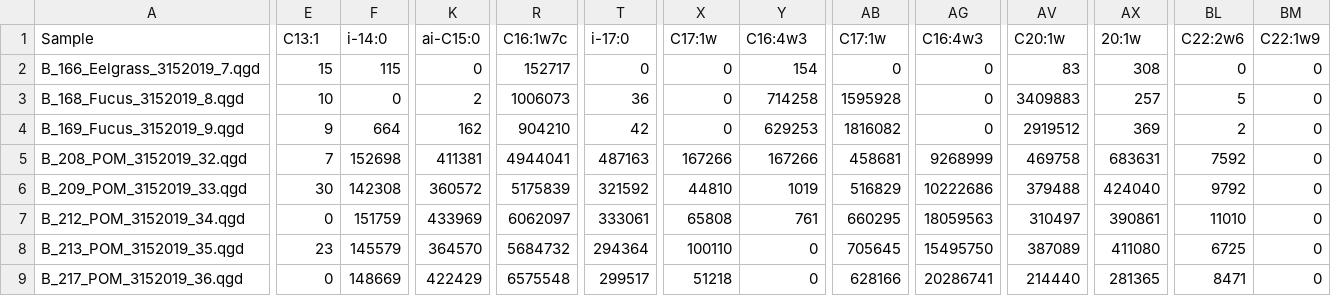
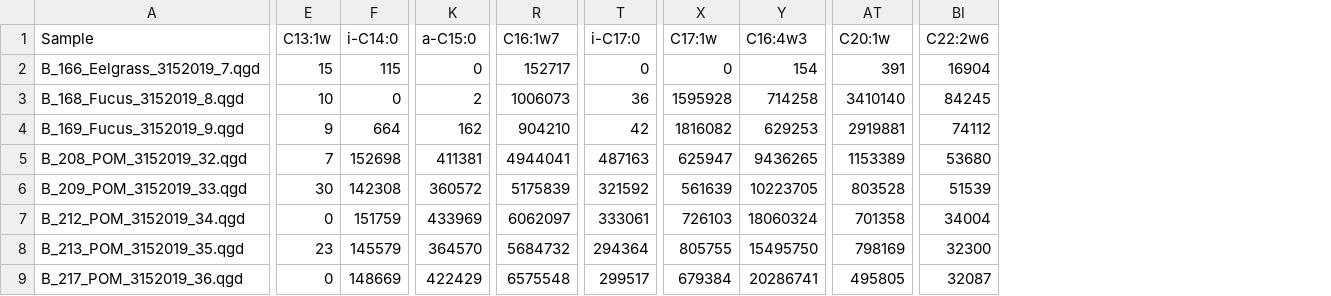
Before and after one commit to APECS-ak/APECS-master-repos, a CSV file: ALL_DATA/Fatty_acid_RAW_data/Batch_6_Area_RAW.csv, drawn as a sheet; only a part is shown, gaps mark what is left out; removed rows and columns are numbered as before the commit, all else as after; the diff covers the shown part only; the diff names each change by its address in the sheet, - before the commit and + after, or states it on an @@ line.

```diff
--- a/ALL_DATA/Fatty_acid_RAW_data/Batch_6_Area_RAW.csv
+++ b/ALL_DATA/Fatty_acid_RAW_data/Batch_6_Area_RAW.csv
-column AB (C17:1w), rows 2-9: 0 | 1595928 | 1816082 | 458681 | 516829 | 660295 | 705645 | 628166
-column AG (C16:4w3), rows 2-9: 0 | 0 | 0 | 9268999 | 10222686 | 18059563 | 15495750 | 20286741
-column AX (20:1w), rows 2-9: 308 | 257 | 369 | 683631 | 424040 | 390861 | 411080 | 281365
-column BM (C22:1w9), rows 2-9: all 0
-E1: C13:1
+E1: C13:1w
-F1: i-14:0
+F1: i-C14:0
-K1: ai-C15:0
+K1: a-C15:0
-R1: C16:1w7c
+R1: C16:1w7
-T1: i-17:0
+T1: i-C17:0
-AT2 (C20:1w): 83
+AT2 (C20:1w): 391
-BI2 (C22:2w6): 0
+BI2 (C22:2w6): 16904
-X3 (C17:1w): 0
+X3 (C17:1w): 1595928
-AT3 (C20:1w): 3409883
+AT3 (C20:1w): 3410140
-BI3 (C22:2w6): 5
+BI3 (C22:2w6): 84245
-X4 (C17:1w): 0
+X4 (C17:1w): 1816082
-AT4 (C20:1w): 2919512
+AT4 (C20:1w): 2919881
-BI4 (C22:2w6): 2
+BI4 (C22:2w6): 74112
-X5 (C17:1w): 167266
+X5 (C17:1w): 625947
-Y5 (C16:4w3): 167266
+Y5 (C16:4w3): 9436265
-AT5 (C20:1w): 469758
+AT5 (C20:1w): 1153389
-BI5 (C22:2w6): 7592
+BI5 (C22:2w6): 53680
-X6 (C17:1w): 44810
+X6 (C17:1w): 561639
-Y6 (C16:4w3): 1019
+Y6 (C16:4w3): 10223705
-AT6 (C20:1w): 379488
+AT6 (C20:1w): 803528
-BI6 (C22:2w6): 9792
+BI6 (C22:2w6): 51539
-X7 (C17:1w): 65808
+X7 (C17:1w): 726103
-Y7 (C16:4w3): 761
+Y7 (C16:4w3): 18060324
-AT7 (C20:1w): 310497
+AT7 (C20:1w): 701358
-BI7 (C22:2w6): 11010
+BI7 (C22:2w6): 34004
-X8 (C17:1w): 100110
+X8 (C17:1w): 805755
-Y8 (C16:4w3): 0
+Y8 (C16:4w3): 15495750
-AT8 (C20:1w): 387089
+AT8 (C20:1w): 798169
-BI8 (C22:2w6): 6725
+BI8 (C22:2w6): 32300
-X9 (C17:1w): 51218
+X9 (C17:1w): 679384
-Y9 (C16:4w3): 0
+Y9 (C16:4w3): 20286741
-AT9 (C20:1w): 214440
+AT9 (C20:1w): 495805
-BI9 (C22:2w6): 8471
+BI9 (C22:2w6): 32087
```
Also changed, not shown: 144 edited cells elsewhere in this file, ALL_DATA/Biomarker_collections_2018_RAW.csv, ALL_DATA/FA_proportions_0.5filter_2018_derived.csv, 6 other files.
